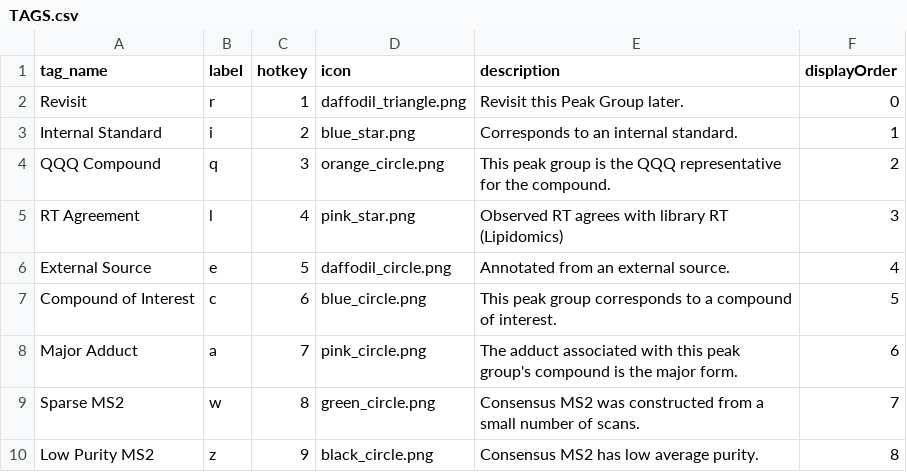
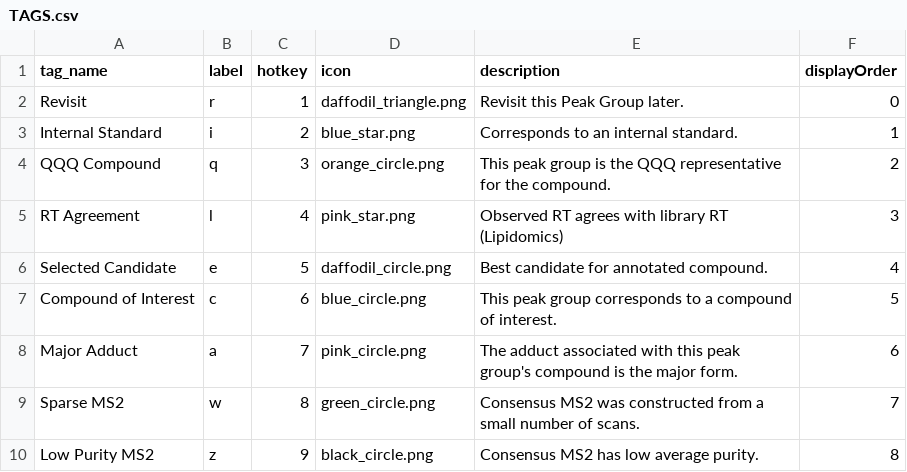
Before and after one commit to eugenemel/maven_core, a CSV file: bin/methods/TAGS.csv, drawn as a sheet.

Commit message:
Repurpose -e flag in tags.

```diff
--- a/bin/methods/TAGS.csv
+++ b/bin/methods/TAGS.csv
@@ -5,3 +5,3 @@ QQQ Compound,q,3,orange_circle.png,This peak group is the QQQ representative for
 RT Agreement,l,4,pink_star.png,Observed RT agrees with library RT (Lipidomics),3
-External Source,e,5,daffodil_circle.png,Annotated from an external source.,4
+Selected Candidate,e,5,daffodil_circle.png,Best candidate for annotated compound.,4
 Compound of Interest,c,6,blue_circle.png,This peak group corresponds to a compound of interest.,5
```
